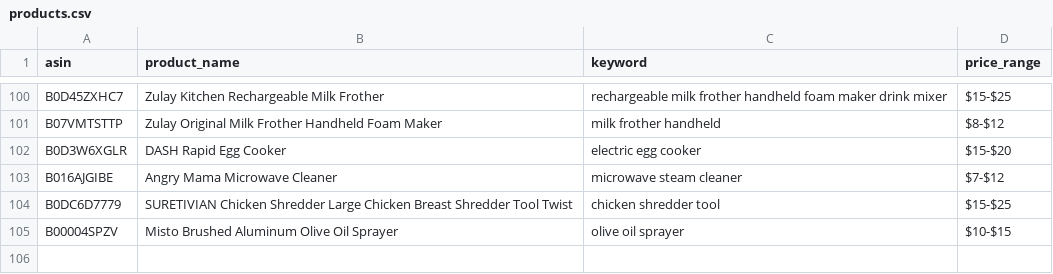
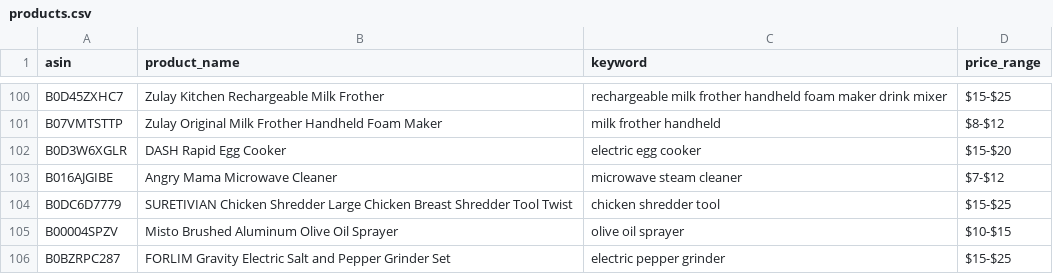
Before and after one commit to Fukunga/Pinterest-kitchen-feed, a CSV file: data/products.csv, drawn as a sheet; only a part is shown, gaps mark what is left out.

```diff
--- a/data/products.csv
+++ b/data/products.csv
@@ -105 +105,2 @@ B0DC6D7779,SURETIVIAN Chicken Shredder Large Chicken Breast Shredder Tool Twist,
 B00004SPZV,Misto Brushed Aluminum Olive Oil Sprayer,olive oil sprayer,$10-$15
+B0BZRPC287,FORLIM Gravity Electric Salt and Pepper Grinder Set,electric pepper grinder,$15-$25
```
Also changed, not shown: data/posting_history.csv, 3 other files.
